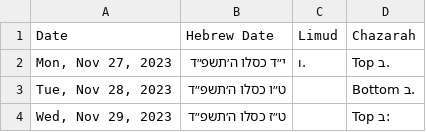
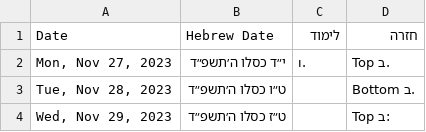
Before and after one commit to yehudalehrfield/6amChaburahChazarah, a CSV file: exports/6amChabura_start=11272023_days=60.csv, drawn as a sheet; only a part is shown.

```diff
--- a/exports/6amChabura_start=11272023_days=60.csv
+++ b/exports/6amChabura_start=11272023_days=60.csv
@@ -1,2 +1,2 @@
-Date,Hebrew Date,Limud,Chazarah
+Date,Hebrew Date,לימוד,חזרה
 "Mon, Nov 27, 2023",י״ד כסלו ה׳תשפ״ד,.ו,.ב Top
```
Also changed, not shown: 6 other files.
